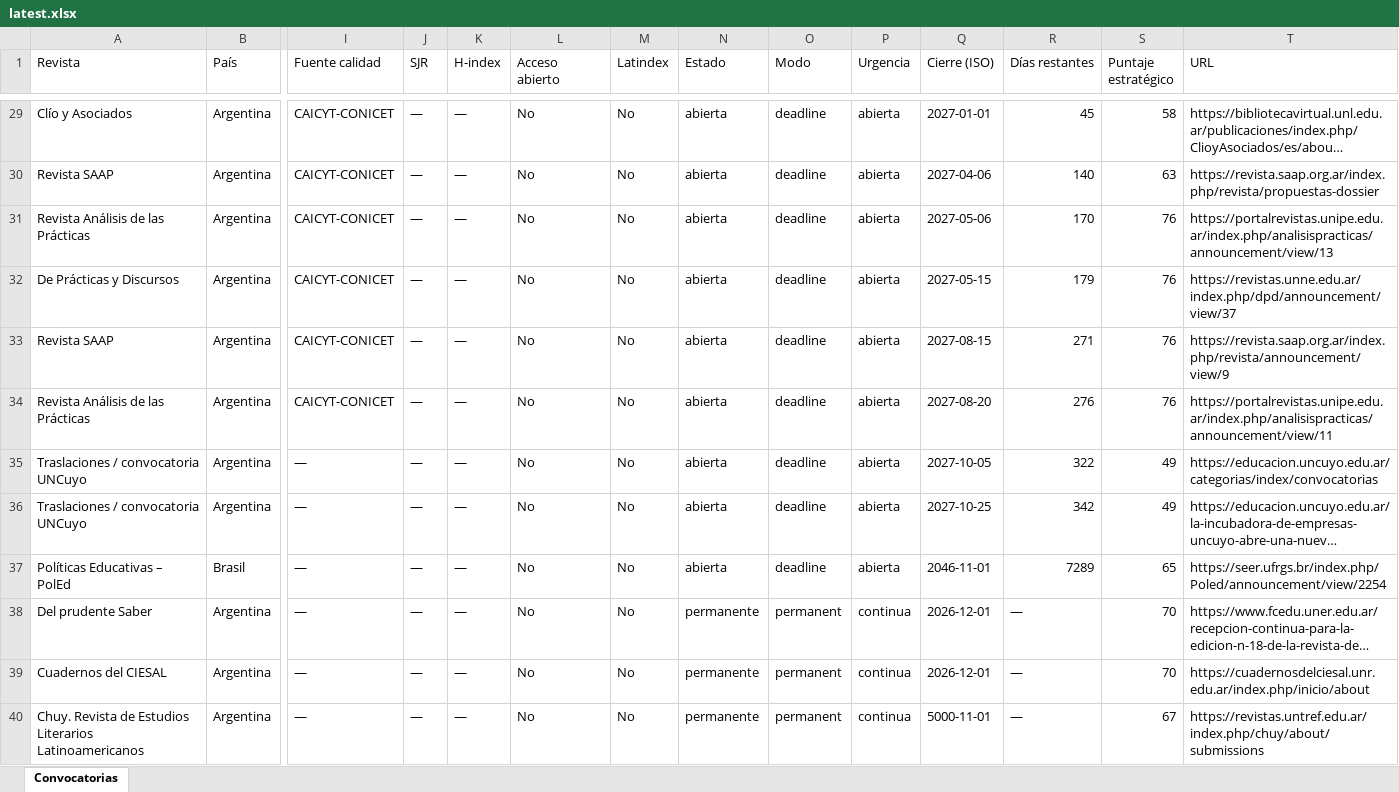
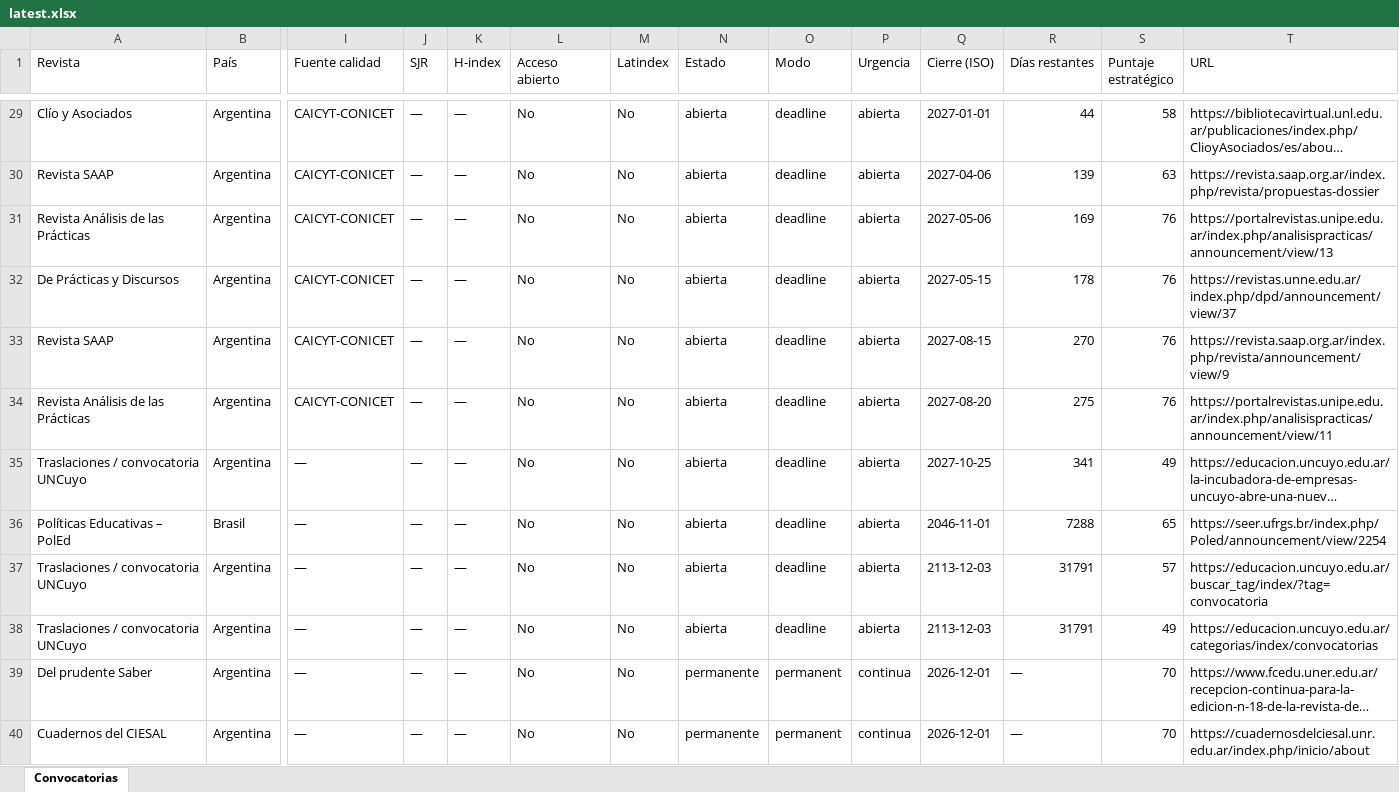
Before and after one commit to eaguirre25/SCRAPEADORACADEMICUS, an Excel workbook: docs/data/latest.xlsx, sheet Convocatorias, drawn as a sheet; only a part is shown, gaps mark what is left out; the shorter side is filled out with more unchanged rows; long unchanged cells end in …; values as stored, in another font and other column widths than the file's, no cell formats; removed rows and columns are numbered as before the commit, all else as after; rows hold the shown columns only; the diff covers the shown part only; the diff names each change by its address in the sheet, - before the commit and + after, or states it on an @@ line.

```diff
--- a/docs/data/latest.xlsx (sheet Convocatorias)
+++ b/docs/data/latest.xlsx (sheet Convocatorias)
-R29 (Días restantes): 45
+R29 (Días restantes): 44
-R30 (Días restantes): 140
+R30 (Días restantes): 139
-R31 (Días restantes): 170
+R31 (Días restantes): 169
-R32 (Días restantes): 179
+R32 (Días restantes): 178
-R33 (Días restantes): 271
+R33 (Días restantes): 270
-R34 (Días restantes): 276
+R34 (Días restantes): 275
-row 35: Traslaciones / convocatoria UNCuyo | Argentina | — | — | — | No | No | abierta | deadline | abierta | 2027-10-05 | 322 | 49 | https://educacion.uncuyo.edu.ar/categorias/index/convocatorias
-R35 (Días restantes): 342
+R35 (Días restantes): 341
-R36 (Días restantes): 7289
+R36 (Días restantes): 7288
+row 37: Traslaciones / convocatoria UNCuyo | Argentina | — | — | — | No | No | abierta | deadline | abierta | 2113-12-03 | 31791 | 57 | https://educacion.uncuyo.edu.ar/buscar_tag/index/?tag=convocatoria
+row 38: Traslaciones / convocatoria UNCuyo | Argentina | — | — | — | No | No | abierta | deadline | abierta | 2113-12-03 | 31791 | 49 | https://educacion.uncuyo.edu.ar/categorias/index/convocatorias
```
Also changed, not shown: 1 added row, 1 removed row and 27 edited cells elsewhere in this sheet, cell formats, 6 other files.
